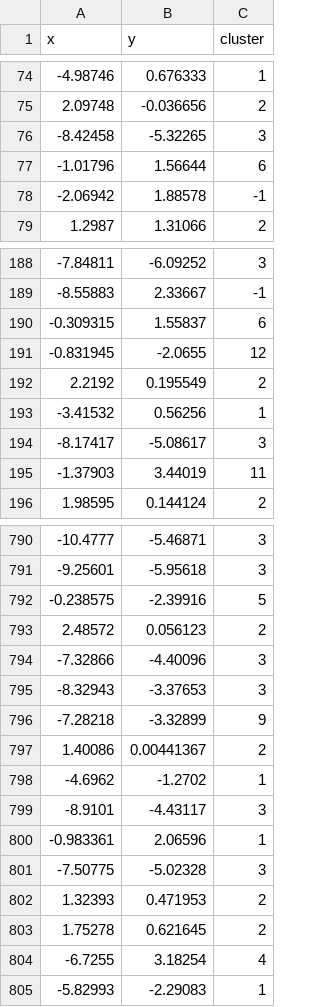
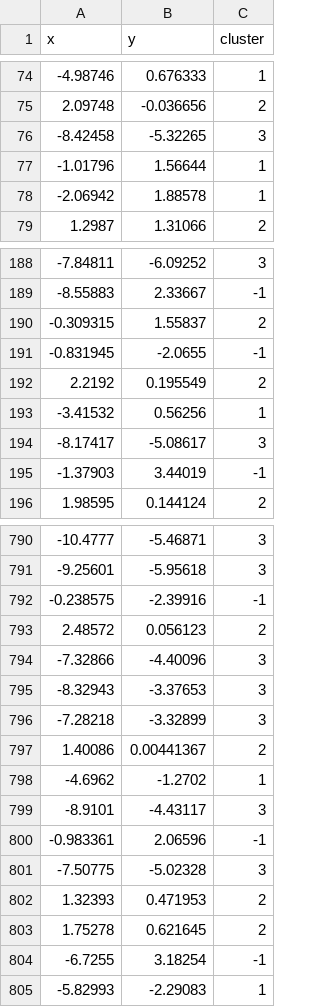
Before and after one commit to DretcmU/EDA-Ccomp, a CSV file: dbscan kdtree/datasets/varied_dbscan.csv (was dbscan kdtree/varied_dbscan.csv), drawn as a sheet; only a part is shown, gaps mark what is left out; the diff covers the shown part only.

```diff
--- a/dbscan kdtree/varied_dbscan.csv
+++ b/dbscan kdtree/datasets/varied_dbscan.csv
@@ -76,4 +76,4 @@ x,y,cluster
 -8.42458,-5.32265,3
--1.01796,1.56644,6
--2.06942,1.88578,-1
+-1.01796,1.56644,1
+-2.06942,1.88578,1
 1.2987,1.31066,2
@@ -189,4 +189,4 @@ x,y,cluster
 -8.55883,2.33667,-1
--0.309315,1.55837,6
--0.831945,-2.0655,12
+-0.309315,1.55837,2
+-0.831945,-2.0655,-1
 2.2192,0.195549,2
@@ -194,3 +194,3 @@ x,y,cluster
 -8.17417,-5.08617,3
--1.37903,3.44019,11
+-1.37903,3.44019,-1
 1.98595,0.144124,2
@@ -791,3 +791,3 @@ x,y,cluster
 -9.25601,-5.95618,3
--0.238575,-2.39916,5
+-0.238575,-2.39916,-1
 2.48572,0.056123,2
@@ -795,3 +795,3 @@ x,y,cluster
 -8.32943,-3.37653,3
--7.28218,-3.32899,9
+-7.28218,-3.32899,3
 1.40086,0.00441367,2
@@ -799,3 +799,3 @@ x,y,cluster
 -8.9101,-4.43117,3
--0.983361,2.06596,1
+-0.983361,2.06596,-1
 -7.50775,-5.02328,3
@@ -803,3 +803,3 @@ x,y,cluster
 1.75278,0.621645,2
--6.7255,3.18254,4
+-6.7255,3.18254,-1
 -5.82993,-2.29083,1
```
Also changed, not shown: 70 edited cells elsewhere in this file, dbscan kdtree/datasets/blobs_dbscan.csv, dbscan kdtree/datasets/blobs_kdtree.csv, 44 other files.
